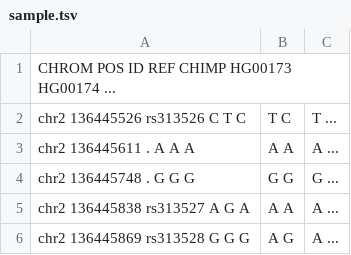
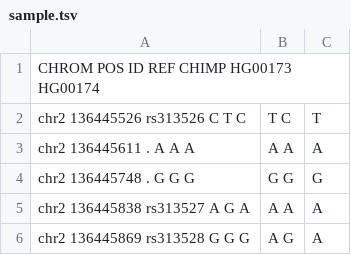
Before and after one commit to sczcheng/comp-bio, a TSV file: hw01/hapCounts/sample.tsv, drawn as a sheet.

Commit message:
deleted ...

```diff
--- a/hw01/hapCounts/sample.tsv
+++ b/hw01/hapCounts/sample.tsv
@@ -1,6 +1,6 @@
-CHROM	POS	ID	REF	CHIMP	HG00173	HG00174	...
-chr2	136445526	rs313526	C	T	C,T	C,T	...
-chr2	136445611	.	A	A	A,A	A,A	...
-chr2	136445748	.	G	G	G,G	G,G	...
-chr2	136445838	rs313527	A	G	A,A	A,A	...
-chr2	136445869	rs313528	G	G	G,A	G,A	...
+CHROM	POS	ID	REF	CHIMP	HG00173	HG00174
+chr2	136445526	rs313526	C	T	C,T	C,T
+chr2	136445611	.	A	A	A,A	A,A
+chr2	136445748	.	G	G	G,G	G,G	
+chr2	136445838	rs313527	A	G	A,A	A,A	
+chr2	136445869	rs313528	G	G	G,A	G,A
```
